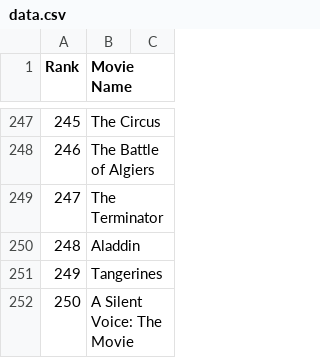
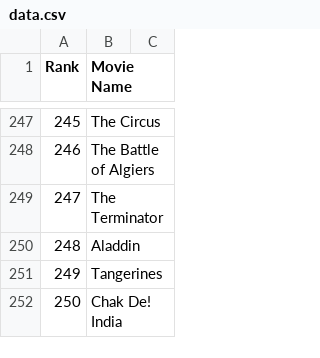
Before and after one commit to crazyuploader/IMDb_Top_50, a CSV file: Data/T200/data.csv, drawn as a sheet; only a part is shown, gaps mark what is left out; the diff covers the shown part only; the diff names each change by its address in the sheet, - before the commit and + after, or states it on an @@ line.

```diff
--- a/Data/T200/data.csv
+++ b/Data/T200/data.csv
-B252 (Movie Name): A Silent Voice: The Movie
+B252 (Movie Name): Chak De! India
```
Also changed, not shown: 5 moved rows and row numbers in column A elsewhere in this file, 2 other files.
